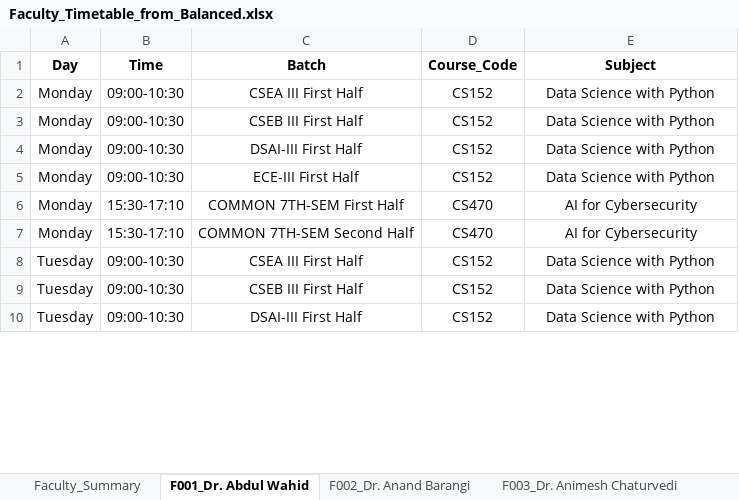
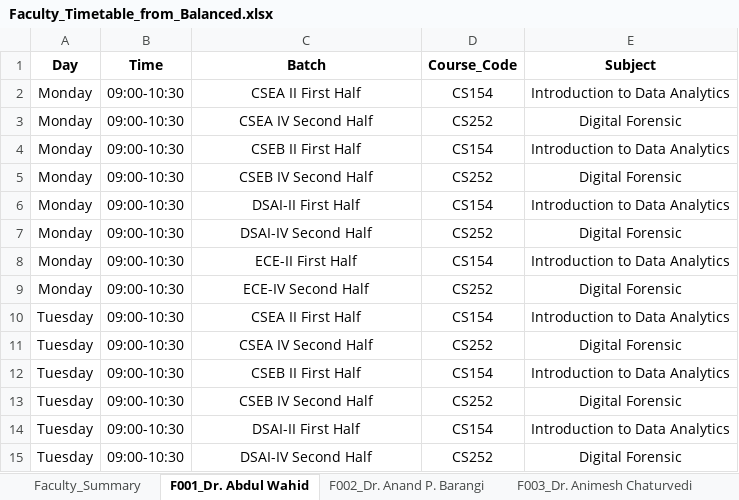
Before and after one commit to ArnavBallinCode/TimetableIIITDWD, an Excel workbook: Faculty_Timetable_from_Balanced.xlsx, sheet F001_Dr. Abdul Wahid, drawn as a sheet; only a part is shown; values as stored, in another font and other column widths than the file's, no borders; removed rows and columns are numbered as before the commit, all else as after; the diff covers the shown part only; the diff names each change by its address in the sheet, - before the commit and + after, or states it on an @@ line.

Commit message:
Support Jan-Apr data, harden CI, and add formal LaTeX reports

```diff
--- a/Faculty_Timetable_from_Balanced.xlsx (sheet F001_Dr. Abdul Wahid)
+++ b/Faculty_Timetable_from_Balanced.xlsx (sheet F001_Dr. Abdul Wahid)
-sheet tab: F002_Dr. Anand Barangi
+sheet tab: F002_Dr. Anand P. Barangi
-C2 (Batch): CSEA III First Half
+C2 (Batch): CSEA II First Half
-D2 (Course_Code): CS152
+D2 (Course_Code): CS154
-E2 (Subject): Data Science with Python
+E2 (Subject): Introduction to Data Analytics
+row 3: Monday | 09:00-10:30 | CSEA IV Second Half | CS252 | Digital Forensic
-C4 (Batch): CSEB III First Half
+C4 (Batch): CSEB II First Half
-D4 (Course_Code): CS152
+D4 (Course_Code): CS154
-E4 (Subject): Data Science with Python
+E4 (Subject): Introduction to Data Analytics
+row 5: Monday | 09:00-10:30 | CSEB IV Second Half | CS252 | Digital Forensic
-C6 (Batch): DSAI-III First Half
+C6 (Batch): DSAI-II First Half
-D6 (Course_Code): CS152
+D6 (Course_Code): CS154
-E6 (Subject): Data Science with Python
+E6 (Subject): Introduction to Data Analytics
+row 7: Monday | 09:00-10:30 | DSAI-IV Second Half | CS252 | Digital Forensic
-C8 (Batch): ECE-III First Half
+C8 (Batch): ECE-II First Half
-D8 (Course_Code): CS152
+D8 (Course_Code): CS154
-E8 (Subject): Data Science with Python
+E8 (Subject): Introduction to Data Analytics
-row 6: Monday | 15:30-17:10 | COMMON 7TH-SEM First Half | CS470 | AI for Cybersecurity
-B9 (Time): 15:30-17:10
+B9 (Time): 09:00-10:30
-C9 (Batch): COMMON 7TH-SEM Second Half
+C9 (Batch): ECE-IV Second Half
-D9 (Course_Code): CS470
+D9 (Course_Code): CS252
-E9 (Subject): AI for Cybersecurity
+E9 (Subject): Digital Forensic
-C10 (Batch): CSEA III First Half
+C10 (Batch): CSEA II First Half
-D10 (Course_Code): CS152
+D10 (Course_Code): CS154
-E10 (Subject): Data Science with Python
+E10 (Subject): Introduction to Data Analytics
+row 11: Tuesday | 09:00-10:30 | CSEA IV Second Half | CS252 | Digital Forensic
-C12 (Batch): CSEB III First Half
+C12 (Batch): CSEB II First Half
-D12 (Course_Code): CS152
+D12 (Course_Code): CS154
-E12 (Subject): Data Science with Python
+E12 (Subject): Introduction to Data Analytics
+row 13: Tuesday | 09:00-10:30 | CSEB IV Second Half | CS252 | Digital Forensic
-C14 (Batch): DSAI-III First Half
+C14 (Batch): DSAI-II First Half
-D14 (Course_Code): CS152
+D14 (Course_Code): CS154
-E14 (Subject): Data Science with Python
+E14 (Subject): Introduction to Data Analytics
+row 15: Tuesday | 09:00-10:30 | DSAI-IV Second Half | CS252 | Digital Forensic
```
Also changed, not shown: 5 added rows, 2 removed rows and 39 edited cells elsewhere in this sheet, sheet Faculty_Summary, sheet F006_Dr. Aswath Babu H, sheet F033_Dr. Sibasankar Padhy, sheet F020_Dr. Pankaj Kumar, sheet F023_Dr. Prakash Pawar, sheet F030_Dr. Sandesh P, 33 more sheets, other sheet tabs, Balanced_Timetable_latest.xlsx, 39 other files.
